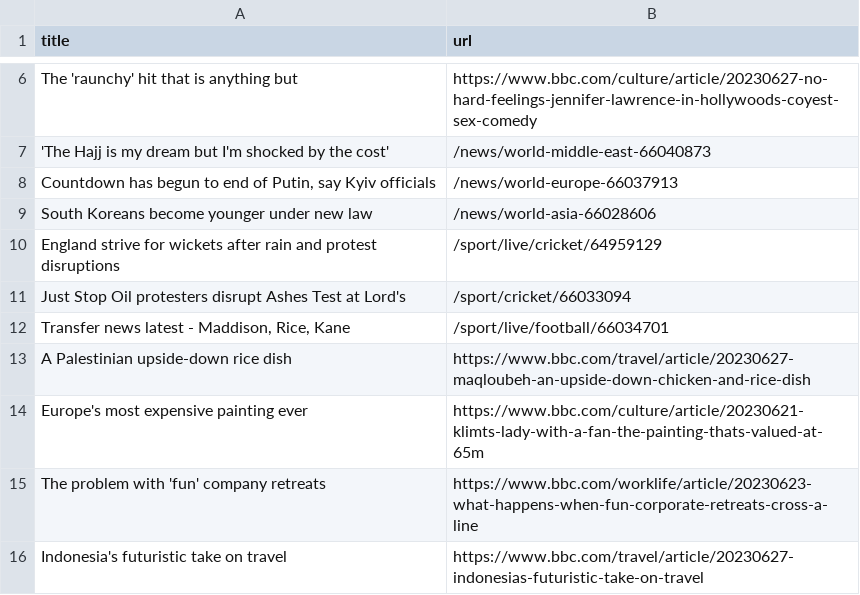
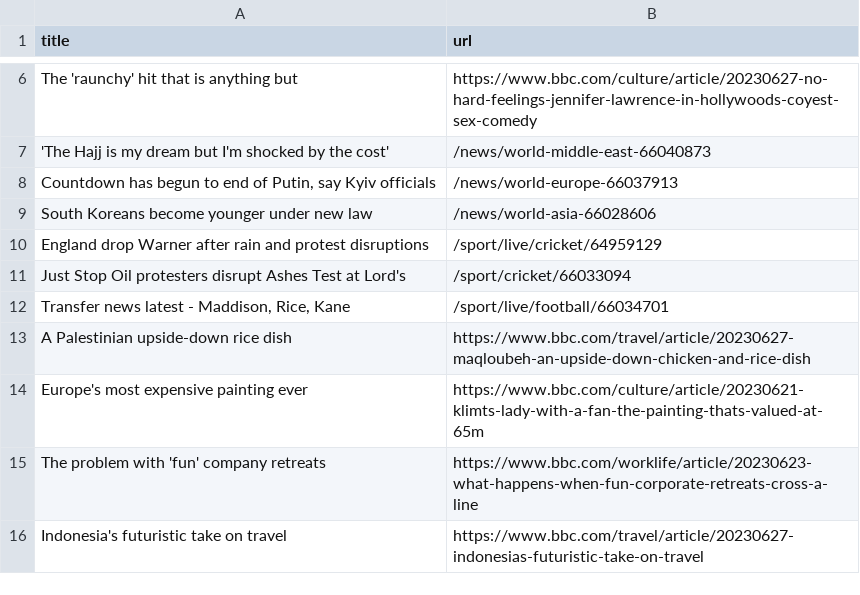
Before and after one commit to torythetortle/automatic-scraper-bbc, a CSV file: bbc.csv, drawn as a sheet; only a part is shown, gaps mark what is left out.

```diff
--- a/bbc.csv
+++ b/bbc.csv
@@ -9,3 +9,3 @@ The 'raunchy' hit that is anything but,https://www.bbc.com/culture/article/20230
 South Koreans become younger under new law,/news/world-asia-66028606
-England strive for wickets after rain and protest disruptions,/sport/live/cricket/64959129
+England drop Warner after rain and protest disruptions,/sport/live/cricket/64959129
 Just Stop Oil protesters disrupt Ashes Test at Lord's,/sport/cricket/66033094
```
